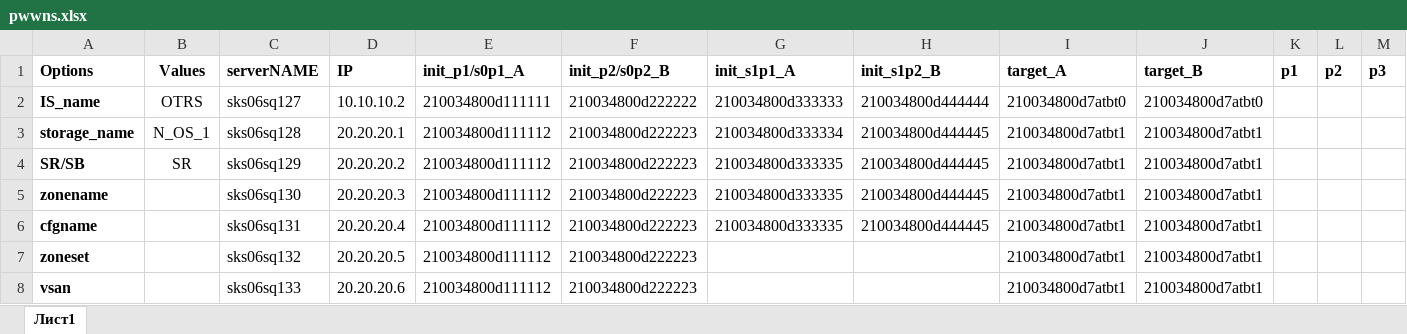
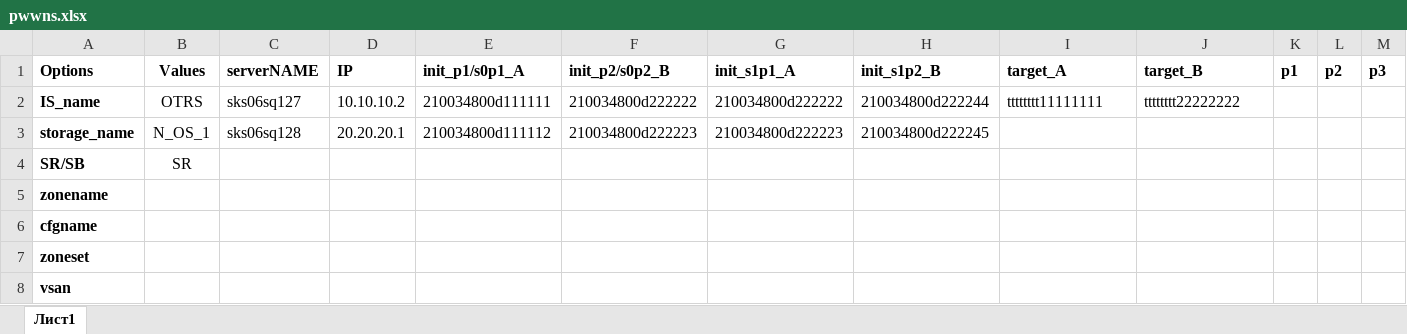
Before and after one commit to arturbaev/easysan, an Excel workbook: cifsshare/pwwns.xlsx, sheet Лист1, drawn as a sheet; only a part is shown; values as stored, in another font and other column widths than the file's, no borders; the diff names each change by its address in the sheet, - before the commit and + after, or states it on an @@ line.

```diff
--- a/cifsshare/pwwns.xlsx (sheet Лист1)
+++ b/cifsshare/pwwns.xlsx (sheet Лист1)
-G2 (init_s1p1_A): 210034800d333333
+G2 (init_s1p1_A): 210034800d222222
-H2 (init_s1p2_B): 210034800d444444
+H2 (init_s1p2_B): 210034800d222244
-I2 (target_A): 210034800d7atbt0
+I2 (target_A): tttttttt11111111
-J2 (target_B): 210034800d7atbt0
+J2 (target_B): tttttttt22222222
-G3 (init_s1p1_A): 210034800d333334
+G3 (init_s1p1_A): 210034800d222223
-H3 (init_s1p2_B): 210034800d444445
+H3 (init_s1p2_B): 210034800d222245
-I3:I8 (target_A): 210034800d7atbt1
+I3:I8 (target_A): (empty)
-J3:J8 (target_B): 210034800d7atbt1
+J3:J8 (target_B): (empty)
-C4 (serverNAME): sks06sq129
+C4 (serverNAME): (empty)
-D4 (IP): 20.20.20.2
+D4 (IP): (empty)
-E4:E8 (init_p1/s0p1_A): 210034800d111112
+E4:E8 (init_p1/s0p1_A): (empty)
-F4:F8 (init_p2/s0p2_B): 210034800d222223
+F4:F8 (init_p2/s0p2_B): (empty)
-G4:G6 (init_s1p1_A): 210034800d333335
+G4:G6 (init_s1p1_A): (empty)
-H4:H6 (init_s1p2_B): 210034800d444445
+H4:H6 (init_s1p2_B): (empty)
-C5 (serverNAME): sks06sq130
+C5 (serverNAME): (empty)
-D5 (IP): 20.20.20.3
+D5 (IP): (empty)
-C6 (serverNAME): sks06sq131
+C6 (serverNAME): (empty)
-D6 (IP): 20.20.20.4
+D6 (IP): (empty)
-C7 (serverNAME): sks06sq132
+C7 (serverNAME): (empty)
-D7 (IP): 20.20.20.5
+D7 (IP): (empty)
-C8 (serverNAME): sks06sq133
+C8 (serverNAME): (empty)
-D8 (IP): 20.20.20.6
+D8 (IP): (empty)
```
Also changed, not shown: 7 other files.
